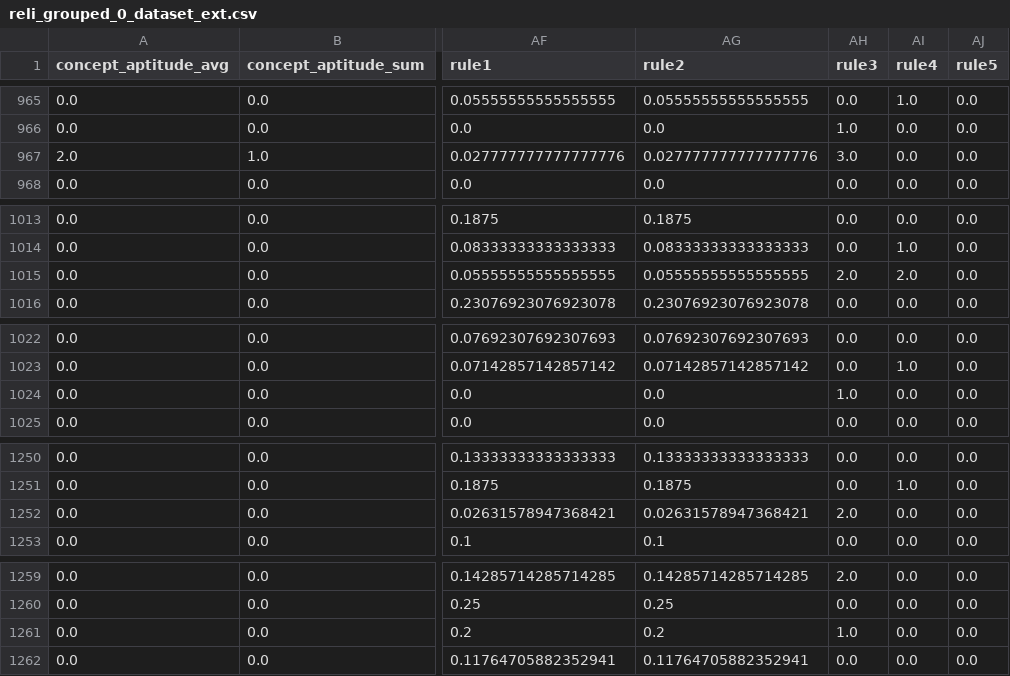
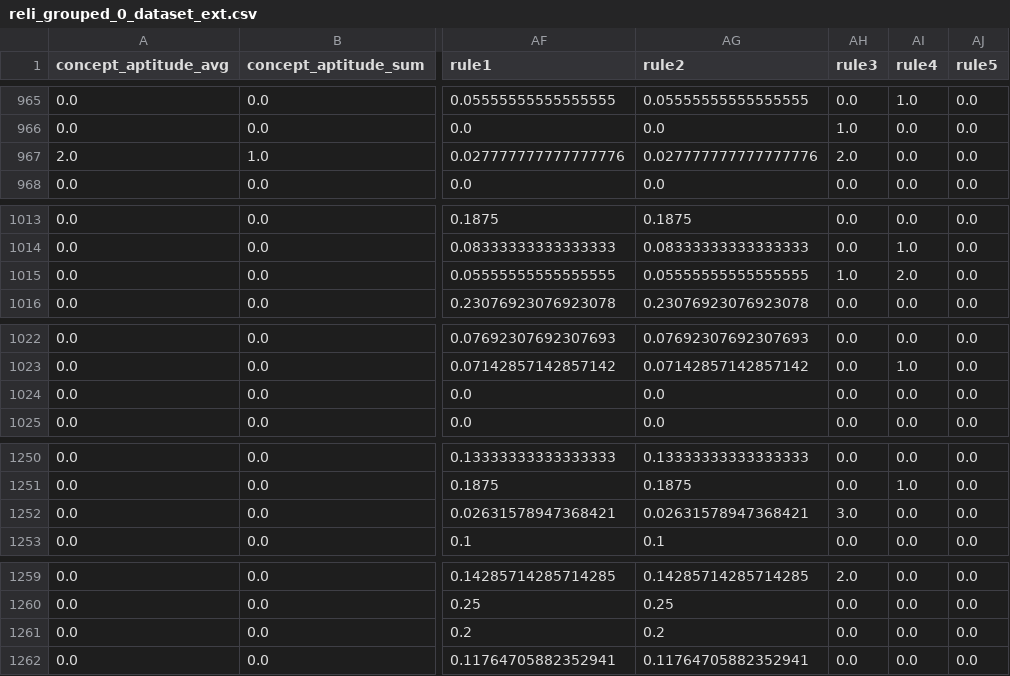
Before and after one commit to migvanderlei/textual-features, a CSV file: res/datasets/extracted/reli/reli_grouped_0_dataset_ext.csv, drawn as a sheet; only a part is shown, gaps mark what is left out; the diff covers the shown part only; the diff names each change by its address in the sheet, - before the commit and + after, or states it on an @@ line.

```diff
--- a/res/datasets/extracted/reli/reli_grouped_0_dataset_ext.csv
+++ b/res/datasets/extracted/reli/reli_grouped_0_dataset_ext.csv
-AH967 (rule3): 3.0
+AH967 (rule3): 2.0
-AH1015 (rule3): 2.0
+AH1015 (rule3): 1.0
-AH1024 (rule3): 1.0
+AH1024 (rule3): 0.0
-AH1252 (rule3): 2.0
+AH1252 (rule3): 3.0
-AH1261 (rule3): 1.0
+AH1261 (rule3): 0.0
```
Also changed, not shown: 10 edited cells elsewhere in this file, 10 other files.
